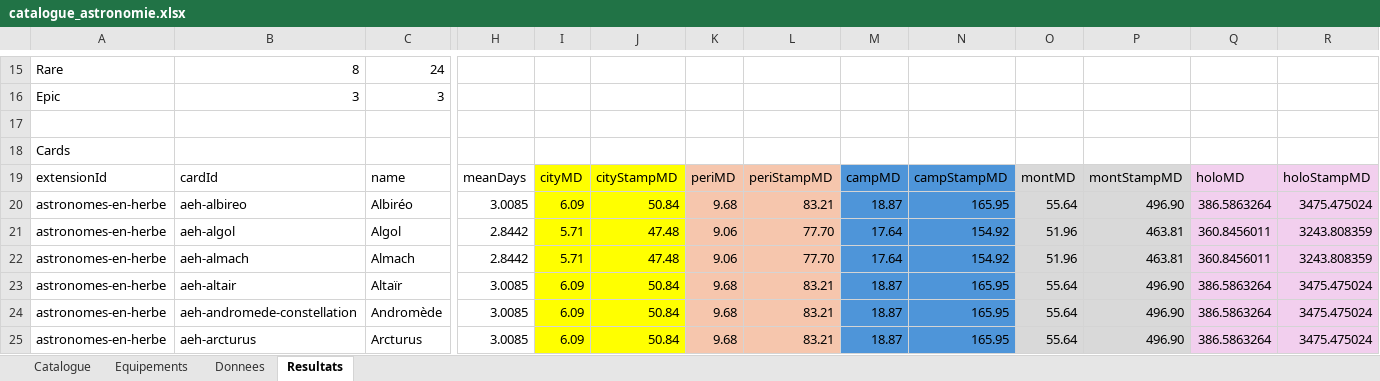
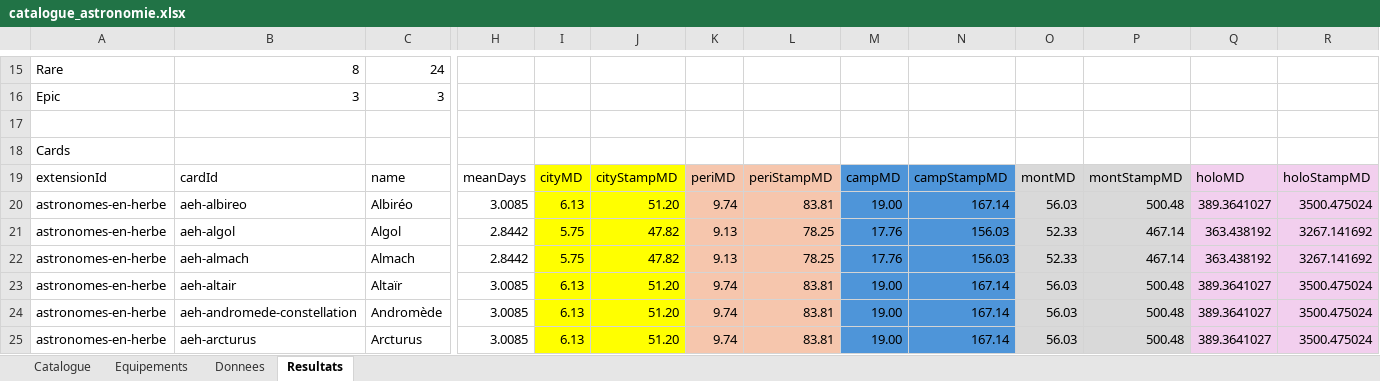
Before and after one commit to Derfence/DeepSkyTCG, an Excel workbook: catalogue_astronomie.xlsx, sheet Resultats, drawn as a sheet; only a part is shown, gaps mark what is left out; values as stored, in another font and other column widths than the file's, no borders; the diff covers the shown part only; the diff names each change by its address in the sheet, - before the commit and + after, or states it on an @@ line.

```diff
--- a/catalogue_astronomie.xlsx (sheet Resultats)
+++ b/catalogue_astronomie.xlsx (sheet Resultats)
-I20: 6.09
+I20: 6.13
-J20: 50.84
+J20: 51.20
-K20: 9.68
+K20: 9.74
-L20: 83.21
+L20: 83.81
-M20: 18.87
+M20: 19.00
-N20: 165.95
+N20: 167.14
-O20: 55.64
+O20: 56.03
-P20: 496.90
+P20: 500.48
-Q20: 386.5863264
+Q20: 389.3641027
-R20: 3475.475024
+R20: 3500.475024
-I21:I22: 5.71
+I21:I22: 5.75
-J21:J22: 47.48
+J21:J22: 47.82
-K21:K22: 9.06
+K21:K22: 9.13
-L21:L22: 77.70
+L21:L22: 78.25
-M21:M22: 17.64
+M21:M22: 17.76
-N21:N22: 154.92
+N21:N22: 156.03
-O21:O22: 51.96
+O21:O22: 52.33
-P21:P22: 463.81
+P21:P22: 467.14
-Q21:Q22: 360.8456011
+Q21:Q22: 363.438192
-R21:R22: 3243.808359
+R21:R22: 3267.141692
-I23:I25: 6.09
+I23:I25: 6.13
-J23:J25: 50.84
+J23:J25: 51.20
-K23:K25: 9.68
+K23:K25: 9.74
-L23:L25: 83.21
+L23:L25: 83.81
-M23:M25: 18.87
+M23:M25: 19.00
-N23:N25: 165.95
+N23:N25: 167.14
-O23:O25: 55.64
+O23:O25: 56.03
-P23:P25: 496.90
+P23:P25: 500.48
-Q23:Q25: 386.5863264
+Q23:Q25: 389.3641027
-R23:R25: 3475.475024
+R23:R25: 3500.475024
```
Also changed, not shown: 1 added row, 1 removed row and 459 edited cells elsewhere in this sheet, 41 other files.
